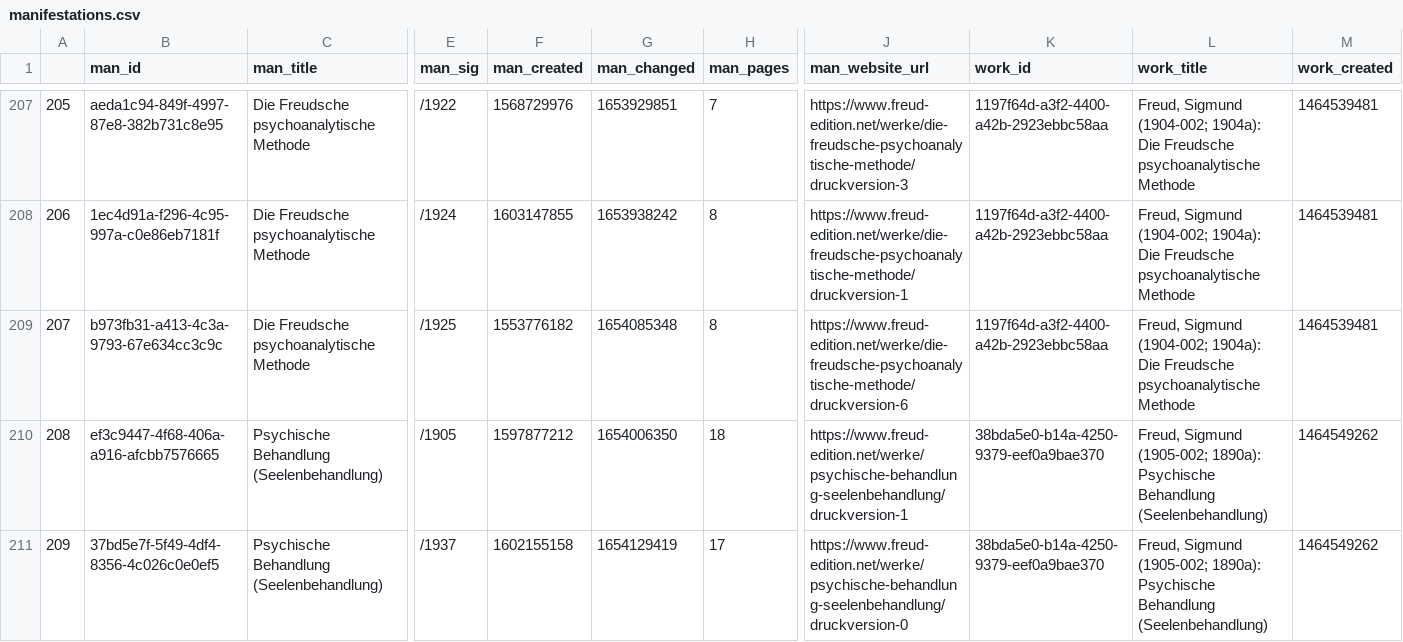
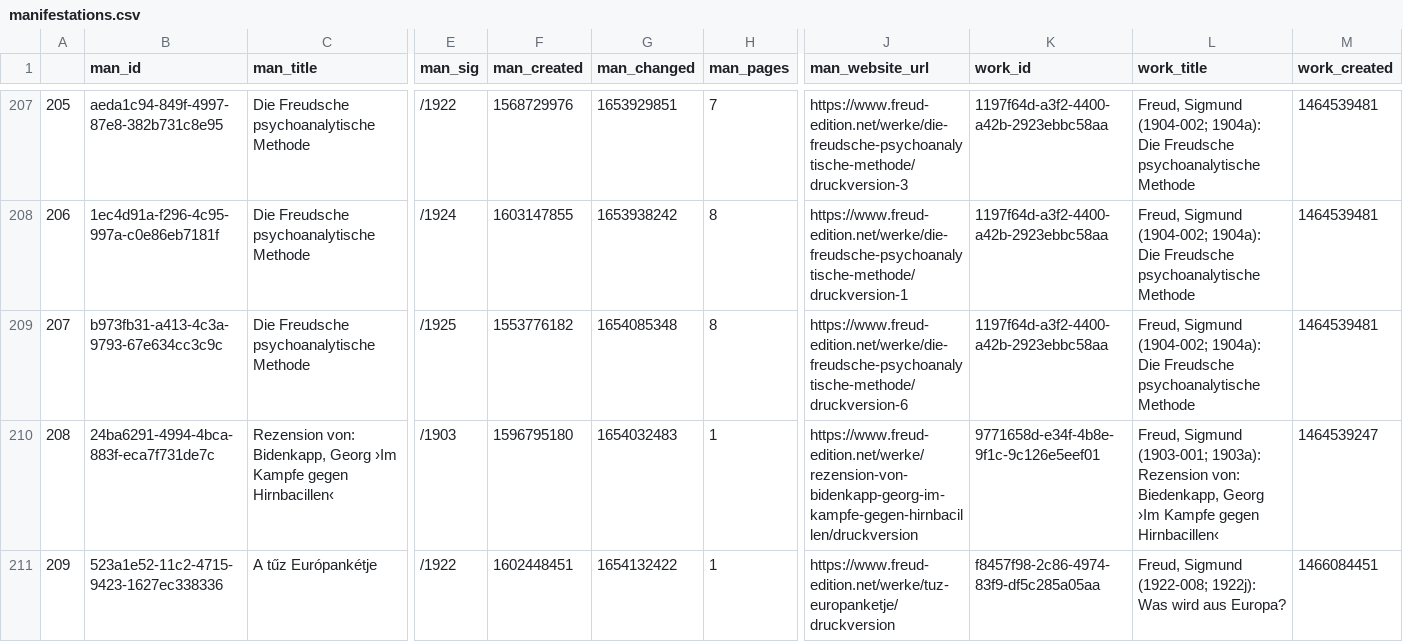
Before and after one commit to freud-digital/frd-reporting, a CSV file: html/data/manifestations.csv, drawn as a sheet; only a part is shown, gaps mark what is left out; the diff covers the shown part only; the diff names each change by its address in the sheet, - before the commit and + after, or states it on an @@ line.

```diff
--- a/html/data/manifestations.csv
+++ b/html/data/manifestations.csv
-B210 (man_id): ef3c9447-4f68-406a-a916-afcbb7576665
+B210 (man_id): 24ba6291-4994-4bca-883f-eca7f731de7c
-C210 (man_title): Psychische Behandlung (Seelenbehandlung)
+C210 (man_title): Rezension von: Bidenkapp, Georg ›Im Kampfe gegen Hirnbacillen‹
-E210 (man_sig): /1905
+E210 (man_sig): /1903
-F210 (man_created): 1597877212
+F210 (man_created): 1596795180
-G210 (man_changed): 1654006350
+G210 (man_changed): 1654032483
-H210 (man_pages): 18
+H210 (man_pages): 1
-J210 (man_website_url): https://www.freud-edition.net/werke/psychische-behandlung-seelenbehandlung/druckversion-1
+J210 (man_website_url): https://www.freud-edition.net/werke/rezension-von-bidenkapp-georg-im-kampfe-gegen-hirnbacillen/druckversion
-K210 (work_id): 38bda5e0-b14a-4250-9379-eef0a9bae370
+K210 (work_id): 9771658d-e34f-4b8e-9f1c-9c126e5eef01
-L210 (work_title): Freud, Sigmund (1905-002; 1890a): Psychische Behandlung (Seelenbehandlung)
+L210 (work_title): Freud, Sigmund (1903-001; 1903a): Rezension von: Biedenkapp, Georg ›Im Kampfe gegen Hirnbacillen‹
-M210 (work_created): 1464549262
+M210 (work_created): 1464539247
-B211 (man_id): 37bd5e7f-5f49-4df4-8356-4c026c0e0ef5
+B211 (man_id): 523a1e52-11c2-4715-9423-1627ec338336
-C211 (man_title): Psychische Behandlung (Seelenbehandlung)
+C211 (man_title): A tűz Európankétje
-E211 (man_sig): /1937
+E211 (man_sig): /1922
-F211 (man_created): 1602155158
+F211 (man_created): 1602448451
-G211 (man_changed): 1654129419
+G211 (man_changed): 1654132422
-H211 (man_pages): 17
+H211 (man_pages): 1
-J211 (man_website_url): https://www.freud-edition.net/werke/psychische-behandlung-seelenbehandlung/druckversion-0
+J211 (man_website_url): https://www.freud-edition.net/werke/tuz-europanketje/druckversion
-K211 (work_id): 38bda5e0-b14a-4250-9379-eef0a9bae370
+K211 (work_id): f8457f98-2c86-4974-83f9-df5c285a05aa
-L211 (work_title): Freud, Sigmund (1905-002; 1890a): Psychische Behandlung (Seelenbehandlung)
+L211 (work_title): Freud, Sigmund (1922-008; 1922j): Was wird aus Europa?
-M211 (work_created): 1464549262
+M211 (work_created): 1466084451
```
Also changed, not shown: 80 edited cells elsewhere in this file, html/data/manifestations_all.csv, 4 other files.
